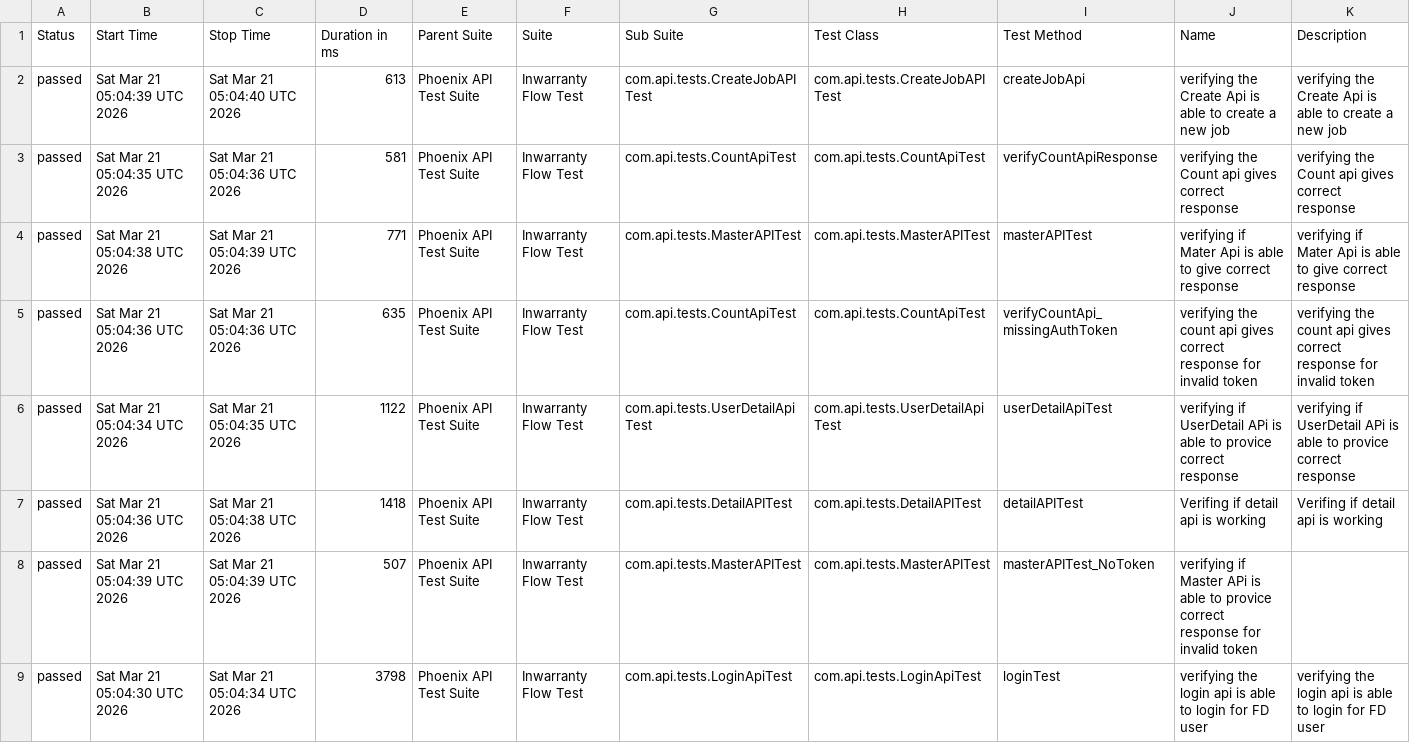
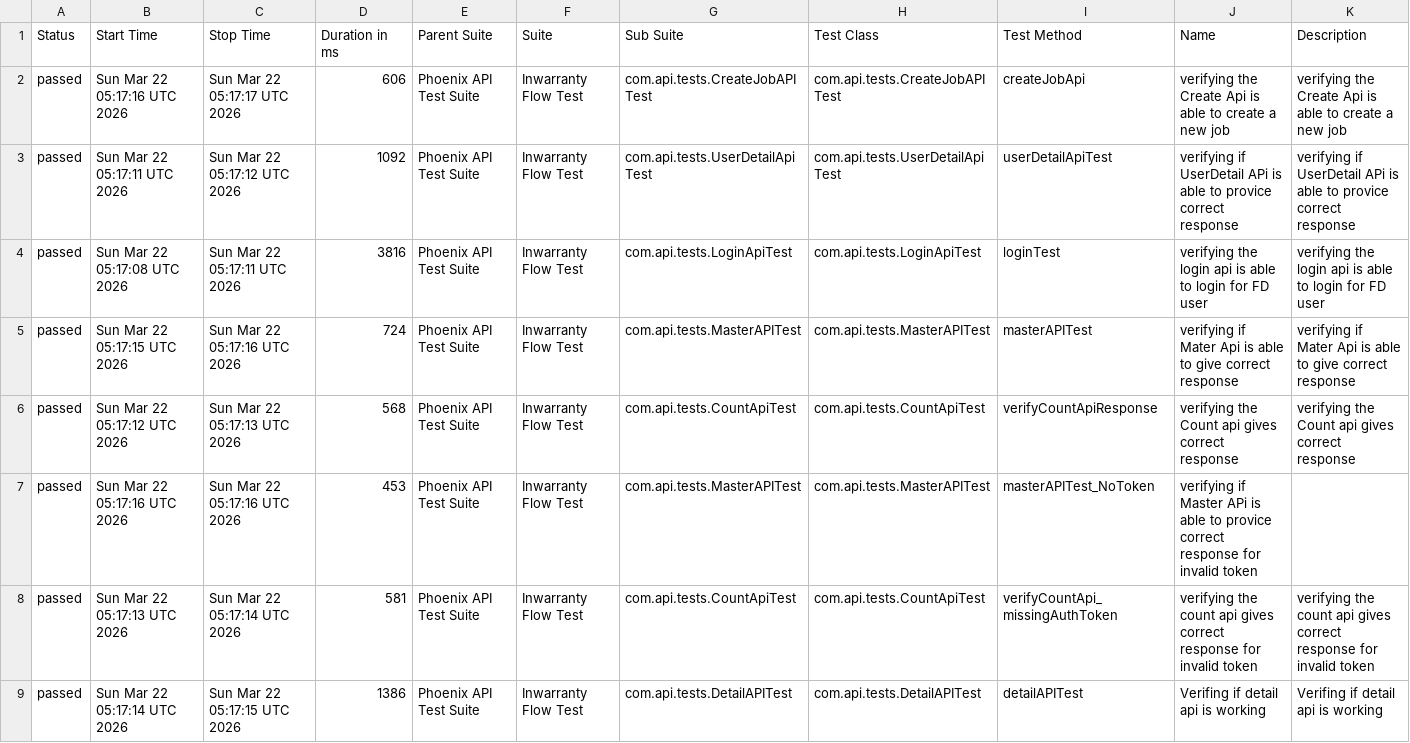
Before and after one commit to RanjaniManuel/PhoenixTestAutomationFramework, a CSV file: data/suites.csv, drawn as a sheet.

```diff
--- a/data/suites.csv
+++ b/data/suites.csv
@@ -1,9 +1,9 @@
 "Status","Start Time","Stop Time","Duration in ms","Parent Suite","Suite","Sub Suite","Test Class","Test Method","Name","Description"
-"passed","Sat Mar 21 05:04:39 UTC 2026","Sat Mar 21 05:04:40 UTC 2026","613","Phoenix API Test Suite","Inwarranty Flow Test","com.api.tests.CreateJobAPITest","com.api.tests.CreateJobAPITest","createJobApi","verifying the Create Api is able to create a new job","verifying the Create Api is able to create a new job"
-"passed","Sat Mar 21 05:04:35 UTC 2026","Sat Mar 21 05:04:36 UTC 2026","581","Phoenix API Test Suite","Inwarranty Flow Test","com.api.tests.CountApiTest","com.api.tests.CountApiTest","verifyCountApiResponse","verifying the Count api gives correct response","verifying the Count api gives correct response"
-"passed","Sat Mar 21 05:04:38 UTC 2026","Sat Mar 21 05:04:39 UTC 2026","771","Phoenix API Test Suite","Inwarranty Flow Test","com.api.tests.MasterAPITest","com.api.tests.MasterAPITest","masterAPITest","verifying if Mater Api is able to give correct response","verifying if Mater Api is able to give correct response"
-"passed","Sat Mar 21 05:04:36 UTC 2026","Sat Mar 21 05:04:36 UTC 2026","635","Phoenix API Test Suite","Inwarranty Flow Test","com.api.tests.CountApiTest","com.api.tests.CountApiTest","verifyCountApi_missingAuthToken","verifying the count api gives correct response for invalid token","verifying the count api gives correct response for invalid token"
-"passed","Sat Mar 21 05:04:34 UTC 2026","Sat Mar 21 05:04:35 UTC 2026","1122","Phoenix API Test Suite","Inwarranty Flow Test","com.api.tests.UserDetailApiTest","com.api.tests.UserDetailApiTest","userDetailApiTest","verifying if UserDetail APi is able to provice correct response","verifying if UserDetail APi is able to provice correct response"
-"passed","Sat Mar 21 05:04:36 UTC 2026","Sat Mar 21 05:04:38 UTC 2026","1418","Phoenix API Test Suite","Inwarranty Flow Test","com.api.tests.DetailAPITest","com.api.tests.DetailAPITest","detailAPITest","Verifing if  detail api is working ","Verifing if  detail api is working "
-"passed","Sat Mar 21 05:04:39 UTC 2026","Sat Mar 21 05:04:39 UTC 2026","507","Phoenix API Test Suite","Inwarranty Flow Test","com.api.tests.MasterAPITest","com.api.tests.MasterAPITest","masterAPITest_NoToken","verifying if Master APi is able to provice correct response for invalid token",""
-"passed","Sat Mar 21 05:04:30 UTC 2026","Sat Mar 21 05:04:34 UTC 2026","3798","Phoenix API Test Suite","Inwarranty Flow Test","com.api.tests.LoginApiTest","com.api.tests.LoginApiTest","loginTest","verifying the login api is able to login for FD user","verifying the login api is able to login for FD user"
+"passed","Sun Mar 22 05:17:16 UTC 2026","Sun Mar 22 05:17:17 UTC 2026","606","Phoenix API Test Suite","Inwarranty Flow Test","com.api.tests.CreateJobAPITest","com.api.tests.CreateJobAPITest","createJobApi","verifying the Create Api is able to create a new job","verifying the Create Api is able to create a new job"
+"passed","Sun Mar 22 05:17:11 UTC 2026","Sun Mar 22 05:17:12 UTC 2026","1092","Phoenix API Test Suite","Inwarranty Flow Test","com.api.tests.UserDetailApiTest","com.api.tests.UserDetailApiTest","userDetailApiTest","verifying if UserDetail APi is able to provice correct response","verifying if UserDetail APi is able to provice correct response"
+"passed","Sun Mar 22 05:17:08 UTC 2026","Sun Mar 22 05:17:11 UTC 2026","3816","Phoenix API Test Suite","Inwarranty Flow Test","com.api.tests.LoginApiTest","com.api.tests.LoginApiTest","loginTest","verifying the login api is able to login for FD user","verifying the login api is able to login for FD user"
+"passed","Sun Mar 22 05:17:15 UTC 2026","Sun Mar 22 05:17:16 UTC 2026","724","Phoenix API Test Suite","Inwarranty Flow Test","com.api.tests.MasterAPITest","com.api.tests.MasterAPITest","masterAPITest","verifying if Mater Api is able to give correct response","verifying if Mater Api is able to give correct response"
+"passed","Sun Mar 22 05:17:12 UTC 2026","Sun Mar 22 05:17:13 UTC 2026","568","Phoenix API Test Suite","Inwarranty Flow Test","com.api.tests.CountApiTest","com.api.tests.CountApiTest","verifyCountApiResponse","verifying the Count api gives correct response","verifying the Count api gives correct response"
+"passed","Sun Mar 22 05:17:16 UTC 2026","Sun Mar 22 05:17:16 UTC 2026","453","Phoenix API Test Suite","Inwarranty Flow Test","com.api.tests.MasterAPITest","com.api.tests.MasterAPITest","masterAPITest_NoToken","verifying if Master APi is able to provice correct response for invalid token",""
+"passed","Sun Mar 22 05:17:13 UTC 2026","Sun Mar 22 05:17:14 UTC 2026","581","Phoenix API Test Suite","Inwarranty Flow Test","com.api.tests.CountApiTest","com.api.tests.CountApiTest","verifyCountApi_missingAuthToken","verifying the count api gives correct response for invalid token","verifying the count api gives correct response for invalid token"
+"passed","Sun Mar 22 05:17:14 UTC 2026","Sun Mar 22 05:17:15 UTC 2026","1386","Phoenix API Test Suite","Inwarranty Flow Test","com.api.tests.DetailAPITest","com.api.tests.DetailAPITest","detailAPITest","Verifing if  detail api is working ","Verifing if  detail api is working "
```
Also changed, not shown: data/behaviors.csv, 51 other files.
